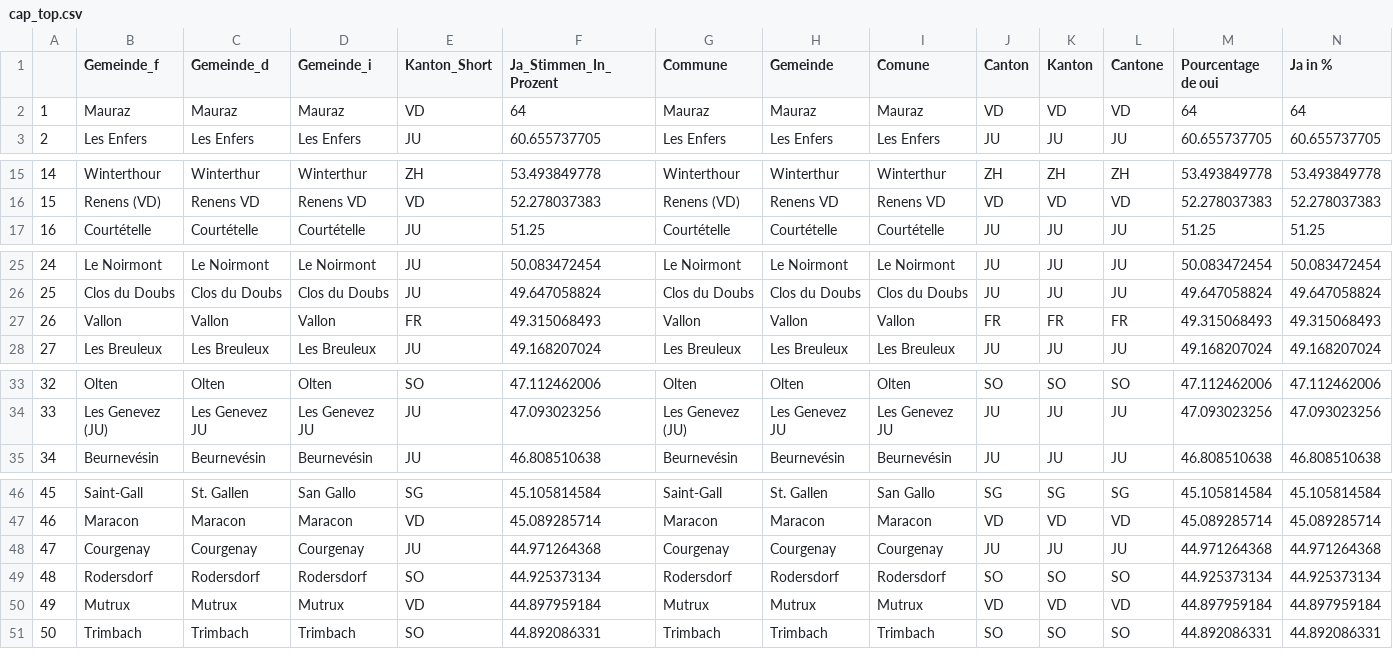
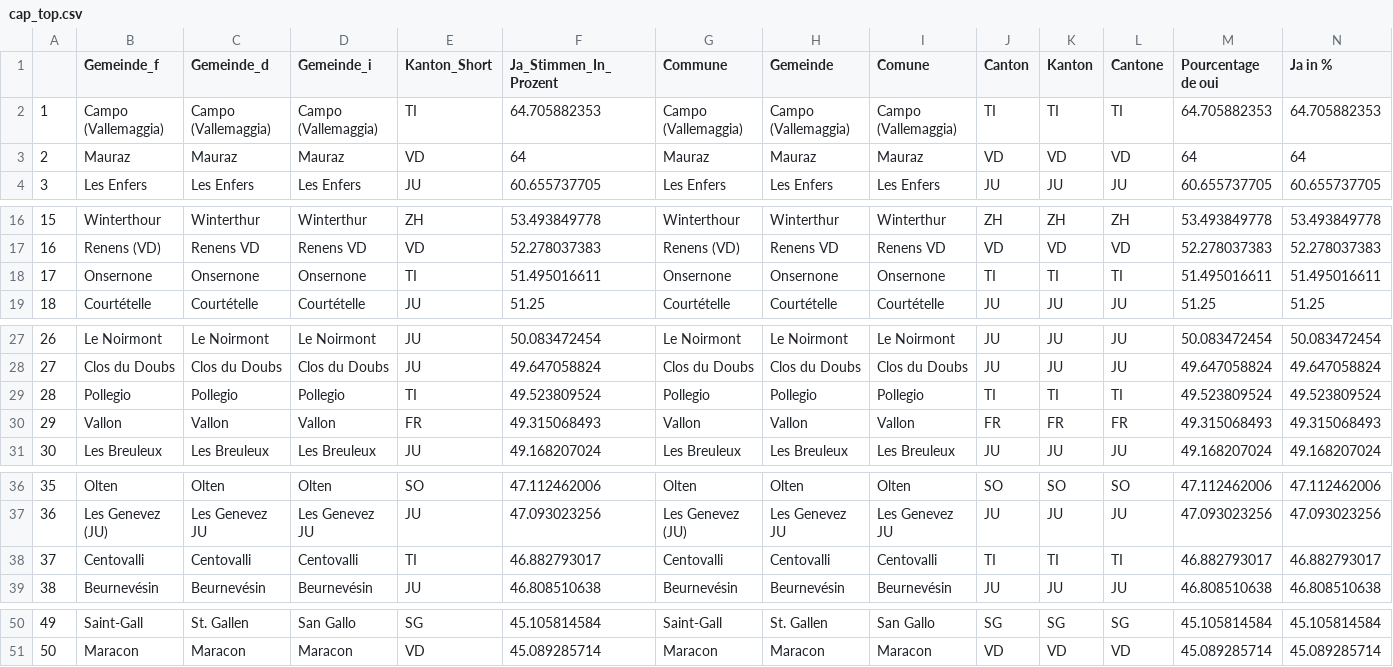
Before and after one commit to awp-finanznachrichten/lena_september2021, a CSV file: Tableaux/cap_top.csv, drawn as a sheet; only a part is shown, gaps mark what is left out; removed rows and columns are numbered as before the commit, all else as after; rows hold the shown columns only; the diff names each change by its address in the sheet, - before the commit and + after, or states it on an @@ line.

```diff
--- a/Tableaux/cap_top.csv
+++ b/Tableaux/cap_top.csv
+row 2: 1 | Campo (Vallemaggia) | Campo (Vallemaggia) | Campo (Vallemaggia) | TI | 64.705882353 | Campo (Vallemaggia) | Campo (Vallemaggia) | Campo (Vallemaggia) | TI | TI | TI | 64.705882353 | 64.705882353
@@ column A renumbered between rows 3 and 51 @@
+row 18: 17 | Onsernone | Onsernone | Onsernone | TI | 51.495016611 | Onsernone | Onsernone | Onsernone | TI | TI | TI | 51.495016611 | 51.495016611
+row 29: 28 | Pollegio | Pollegio | Pollegio | TI | 49.523809524 | Pollegio | Pollegio | Pollegio | TI | TI | TI | 49.523809524 | 49.523809524
+row 38: 37 | Centovalli | Centovalli | Centovalli | TI | 46.882793017 | Centovalli | Centovalli | Centovalli | TI | TI | TI | 46.882793017 | 46.882793017
-row 48: 47 | Courgenay | Courgenay | Courgenay | JU | 44.971264368 | Courgenay | Courgenay | Courgenay | JU | JU | JU | 44.971264368 | 44.971264368
-row 49: 48 | Rodersdorf | Rodersdorf | Rodersdorf | SO | 44.925373134 | Rodersdorf | Rodersdorf | Rodersdorf | SO | SO | SO | 44.925373134 | 44.925373134
-row 50: 49 | Mutrux | Mutrux | Mutrux | VD | 44.897959184 | Mutrux | Mutrux | Mutrux | VD | VD | VD | 44.897959184 | 44.897959184
-row 51: 50 | Trimbach | Trimbach | Trimbach | SO | 44.892086331 | Trimbach | Trimbach | Trimbach | SO | SO | SO | 44.892086331 | 44.892086331
```
Also changed, not shown: Tableaux/cap_flop.csv, Tableaux/mar_flop.csv.
